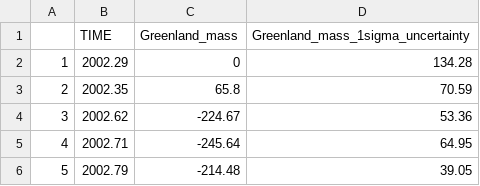
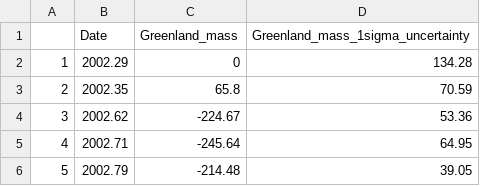
Before and after one commit to Bismuth10K/Projet_integrateur_cmi_22-23, a CSV file: datasets_nasa/cleaned_datasets/greenland_mass_clean.csv, drawn as a sheet; only a part is shown.

```diff
--- a/datasets_nasa/cleaned_datasets/greenland_mass_clean.csv
+++ b/datasets_nasa/cleaned_datasets/greenland_mass_clean.csv
@@ -1,2 +1,2 @@
-"","TIME","Greenland_mass","Greenland_mass_1sigma_uncertainty"
+"","Date","Greenland_mass","Greenland_mass_1sigma_uncertainty"
 "1",2002.29,0,134.28
```
Also changed, not shown: datasets_nasa/cleaned_datasets/antarctica_mass_clean.csv, datasets_nasa/cleaned_datasets/global_temp_clean.csv, 2 other files.
